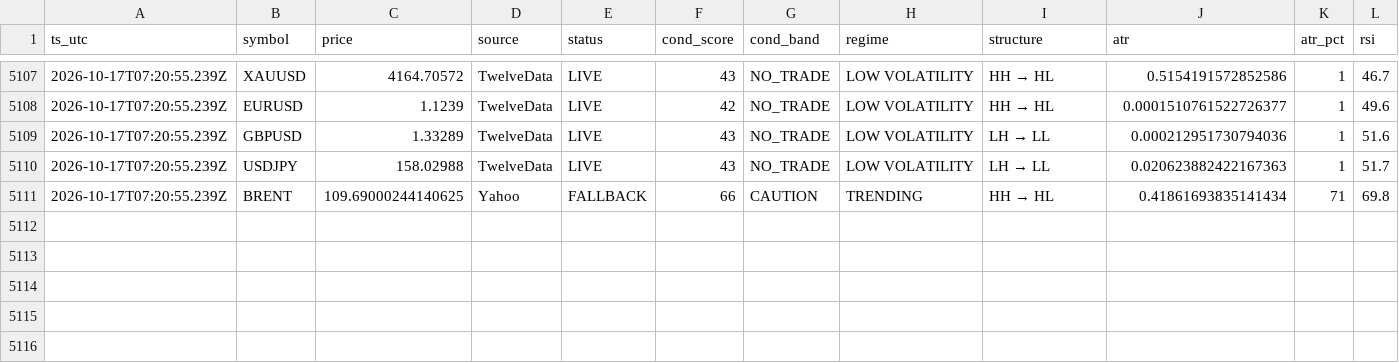
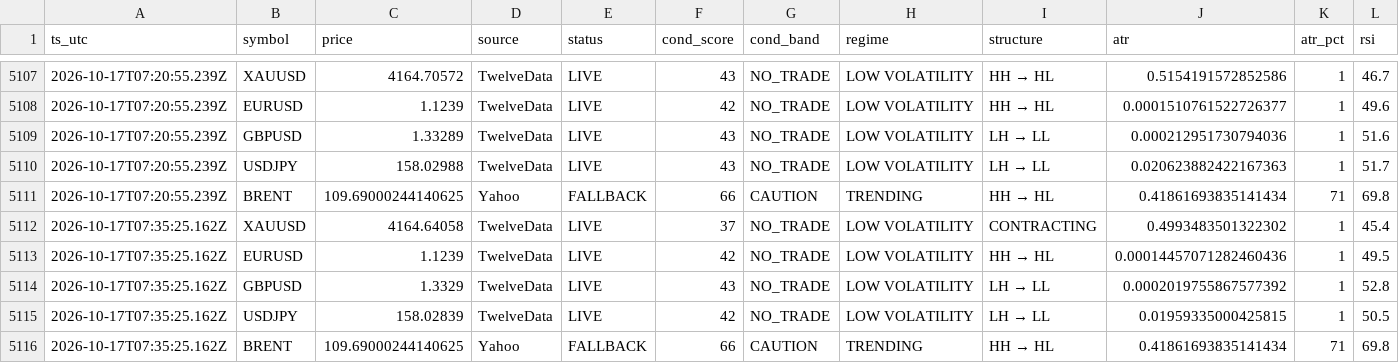
Before and after one commit to hamedezzati1362/TradingOS, a CSV file: records-2026-10.csv, drawn as a sheet; only a part is shown, gaps mark what is left out; rows hold the shown columns only; the diff names each change by its address in the sheet, - before the commit and + after, or states it on an @@ line.

Commit message:
history 2026-10-17T07:35:25Z

```diff
--- a/records-2026-10.csv
+++ b/records-2026-10.csv
+row 5112: 2026-10-17T07:35:25.162Z | XAUUSD | 4164.64058 | TwelveData | LIVE | 37 | NO_TRADE | LOW VOLATILITY | CONTRACTING | 0.4993483501322302 | 1 | 45.4
+row 5113: 2026-10-17T07:35:25.162Z | EURUSD | 1.1239 | TwelveData | LIVE | 42 | NO_TRADE | LOW VOLATILITY | HH → HL | 0.00014457071282460436 | 1 | 49.5
+row 5114: 2026-10-17T07:35:25.162Z | GBPUSD | 1.3329 | TwelveData | LIVE | 43 | NO_TRADE | LOW VOLATILITY | LH → LL | 0.0002019755867577392 | 1 | 52.8
+row 5115: 2026-10-17T07:35:25.162Z | USDJPY | 158.02839 | TwelveData | LIVE | 42 | NO_TRADE | LOW VOLATILITY | LH → LL | 0.01959335000425815 | 1 | 50.5
+row 5116: 2026-10-17T07:35:25.162Z | BRENT | 109.69000244140625 | Yahoo | FALLBACK | 66 | CAUTION | TRENDING | HH → HL | 0.41861693835141434 | 71 | 69.8
```
